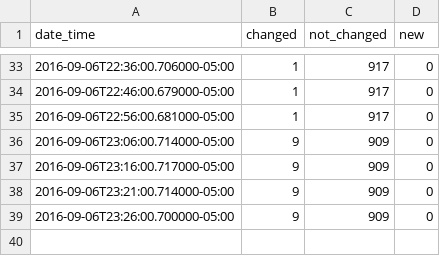
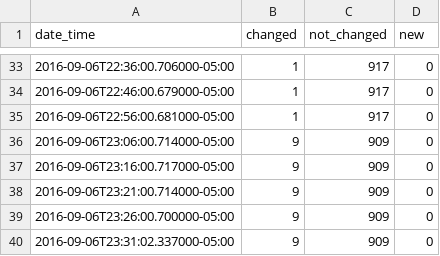
Before and after one commit to cityofaustin/atd-data-publishing, a CSV file: logs/signals-on-flash/2016-09-06.csv, drawn as a sheet; only a part is shown, gaps mark what is left out.

Commit message:
Automated commit 2016-09-06

```diff
--- a/logs/signals-on-flash/2016-09-06.csv
+++ b/logs/signals-on-flash/2016-09-06.csv
@@ -39 +39,2 @@ date_time,changed,not_changed,new
 2016-09-06T23:26:00.700000-05:00,9,909,0
+2016-09-06T23:31:02.337000-05:00,9,909,0
```
